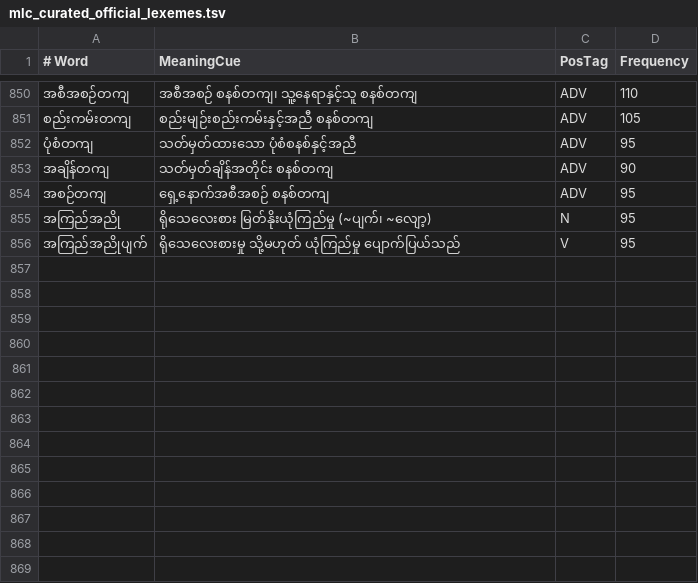
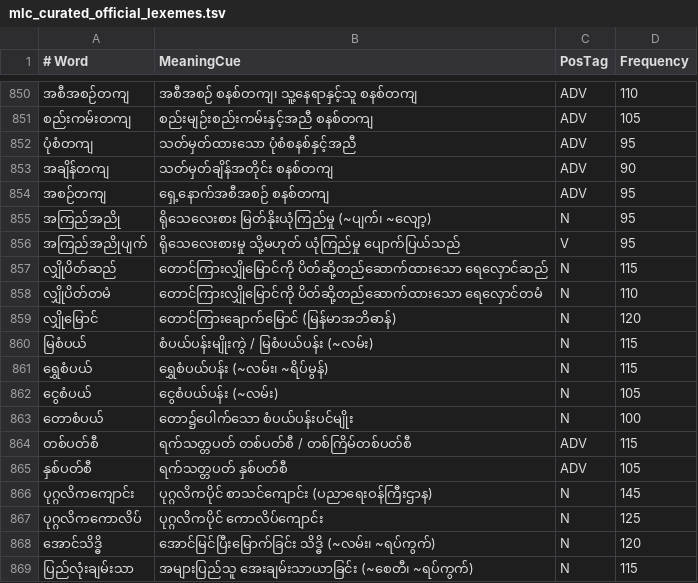
Before and after one commit to Hashyz/MyanmarSpellChecker, a TSV file: data/sources/official/mlc_curated_official_lexemes.tsv, drawn as a sheet; only a part is shown, gaps mark what is left out.

```diff
--- a/data/sources/official/mlc_curated_official_lexemes.tsv
+++ b/data/sources/official/mlc_curated_official_lexemes.tsv
@@ -856 +856,14 @@
 အကြည်အညိုပျက်	ရိုသေလေးစားမှု သို့မဟုတ် ယုံကြည်မှု ပျောက်ပြယ်သည်	V	95
+လျှိုပိတ်ဆည်	တောင်ကြားလျှိုမြောင်ကို ပိတ်ဆို့တည်ဆောက်ထားသော ရေလှောင်ဆည်	N	115
+လျှိုပိတ်တမံ	တောင်ကြားလျှိုမြောင်ကို ပိတ်ဆို့တည်ဆောက်ထားသော ရေလှောင်တမံ	N	110
+လျှိုမြောင်	တောင်ကြားချောက်မြောင် (မြန်မာအဘိဓာန်)	N	120
+မြစံပယ်	စံပယ်ပန်းမျိုးကွဲ / မြစံပယ်ပန်း (~လမ်း)	N	115
+ရွှေစံပယ်	ရွှေစံပယ်ပန်း (~လမ်း၊ ~ရိပ်မွန်)	N	115
+ငွေစံပယ်	ငွေစံပယ်ပန်း (~လမ်း)	N	105
+တောစံပယ်	တော၌ပေါက်သော စံပယ်ပန်းပင်မျိုး	N	100
+တစ်ပတ်စီ	ရက်သတ္တပတ် တစ်ပတ်စီ / တစ်ကြိမ်တစ်ပတ်စီ	ADV	115
+နှစ်ပတ်စီ	ရက်သတ္တပတ် နှစ်ပတ်စီ	ADV	105
+ပုဂ္ဂလိကကျောင်း	ပုဂ္ဂလိကပိုင် စာသင်ကျောင်း (ပညာရေးဝန်ကြီးဌာန)	N	145
+ပုဂ္ဂလိကကောလိပ်	ပုဂ္ဂလိကပိုင် ကောလိပ်ကျောင်း	N	125
+အောင်သိဒ္ဓိ	အောင်မြင်ပြီးမြောက်ခြင်း သိဒ္ဓိ (~လမ်း၊ ~ရပ်ကွက်)	N	120
+ပြည်လုံးချမ်းသာ	အများပြည်သူ အေးချမ်းသာယာခြင်း (~စေတီ၊ ~ရပ်ကွက်)	N	115
```
Also changed, not shown: data/sources/rules/mlc_thatpon_safe_book_pairs.tsv, 13 other files.
